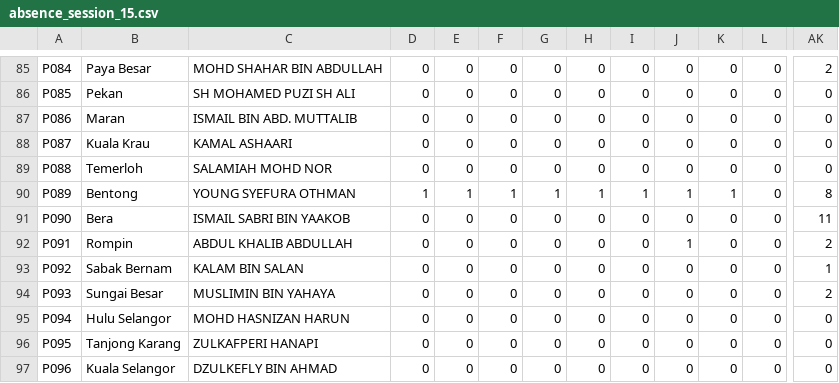
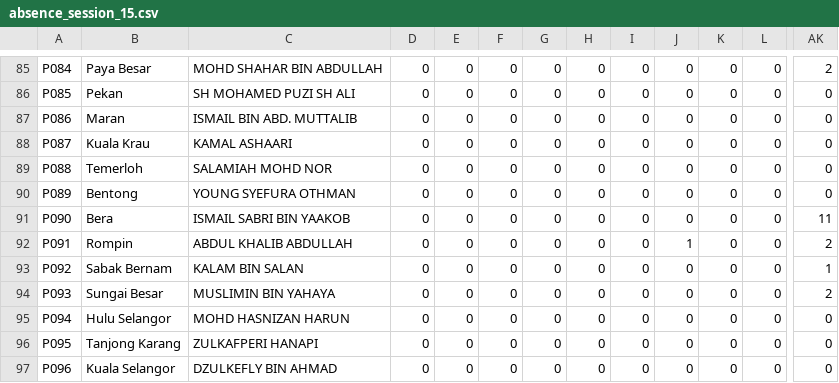
Before and after one commit to adhamarif/malaysia-hansard, a CSV file: hansard_malaysia/sessions/session_15/absence_session_15.csv, drawn as a sheet; only a part is shown, gaps mark what is left out; the diff names each change by its address in the sheet, - before the commit and + after, or states it on an @@ line.

```diff
--- a/hansard_malaysia/sessions/session_15/absence_session_15.csv
+++ b/hansard_malaysia/sessions/session_15/absence_session_15.csv
-D90: 1
+D90: 0
-E90: 1
+E90: 0
-F90: 1
+F90: 0
-G90: 1
+G90: 0
-H90: 1
+H90: 0
-I90: 1
+I90: 0
-J90: 1
+J90: 0
-K90: 1
+K90: 0
-AK90: 8
+AK90: 0
```
Also changed, not shown: hansard_malaysia/sessions/session_15/attendance_session_15.csv, hansard_malaysia/sessions/session_15/mp_session_15.csv, 3 other files.
